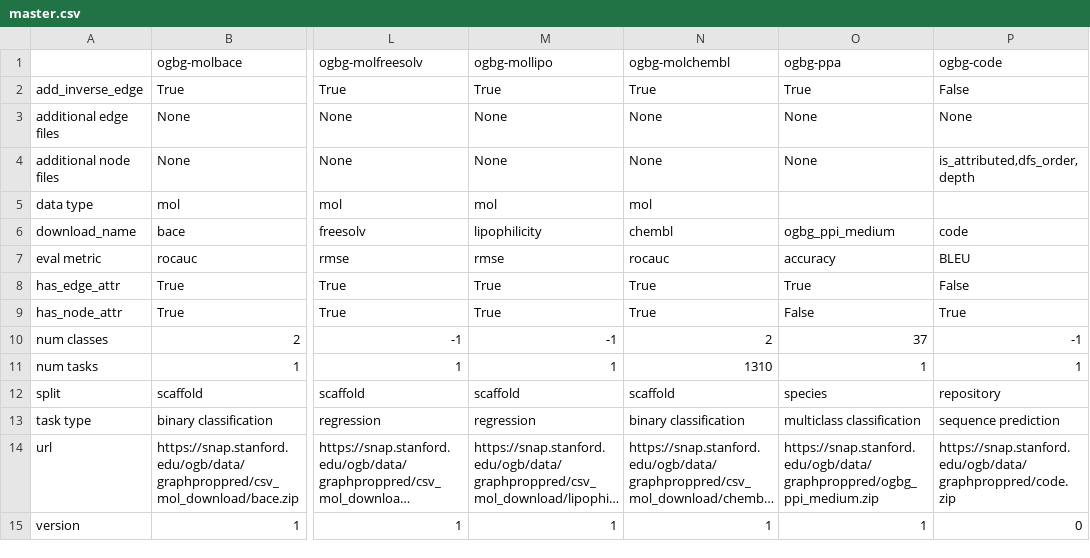
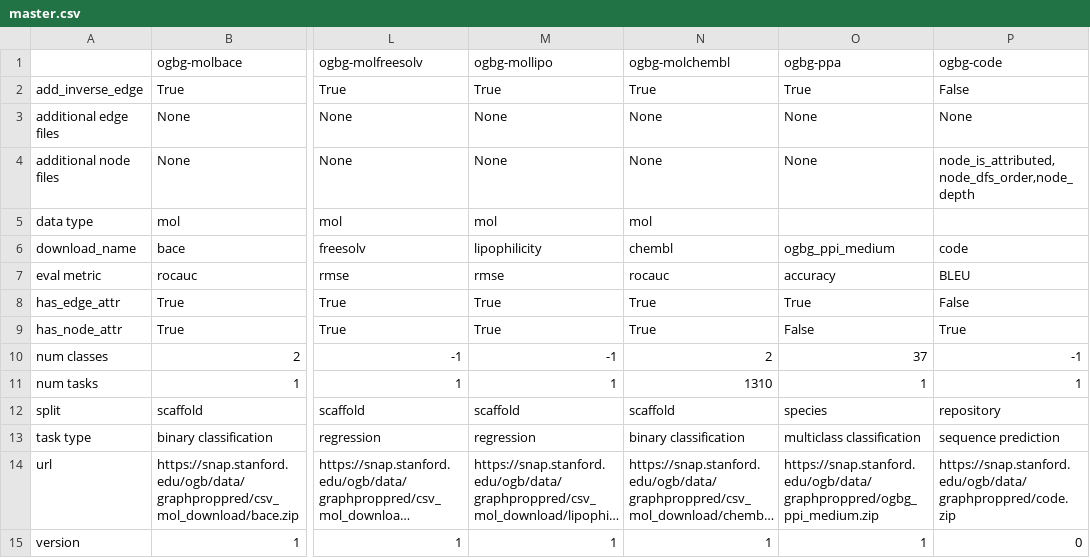
Before and after one commit to mrdouglasny/ogb, a CSV file: ogb/graphproppred/master.csv, drawn as a sheet; only a part is shown, gaps mark what is left out; long unchanged cells end in …; the diff names each change by its address in the sheet, - before the commit and + after, or states it on an @@ line.

Commit message:
rename node attr in ogbg-code

```diff
--- a/ogb/graphproppred/master.csv
+++ b/ogb/graphproppred/master.csv
-P4 (ogbg-code): is_attributed,dfs_order,depth
+P4 (ogbg-code): node_is_attributed,node_dfs_order,node_depth
```
Also changed, not shown: 1 other file.
